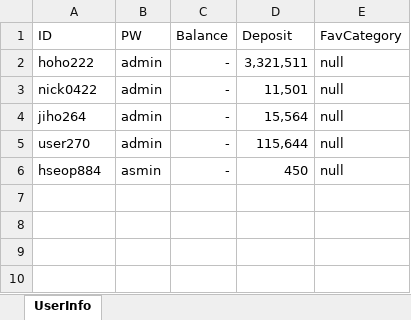
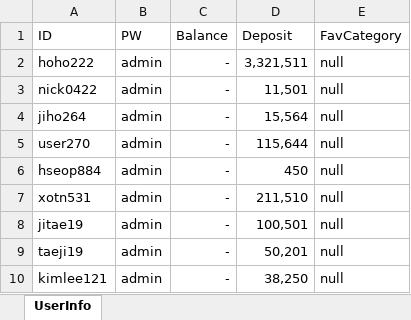
Before and after one commit to jiho264/DB_API_assignment, an Excel workbook: db/doc/UserInfo.xlsx, sheet UserInfo, drawn as a sheet; values as stored, in another font and other column widths than the file's, no borders; the diff names each change by its address in the sheet, - before the commit and + after, or states it on an @@ line.

```diff
--- a/db/doc/UserInfo.xlsx (sheet UserInfo)
+++ b/db/doc/UserInfo.xlsx (sheet UserInfo)
-B6 (PW): asmin
+B6 (PW): admin
+row 7: xotn531 | admin | - | 211,510 | null
+row 8: jitae19 | admin | - | 100,501 | null
+row 9: taeji19 | admin | - | 50,201 | null
+row 10: kimlee121 | admin | - | 38,250 | null
```
Also changed, not shown: db/doc/IndividualStockAcount.xlsx, 5 other files.
